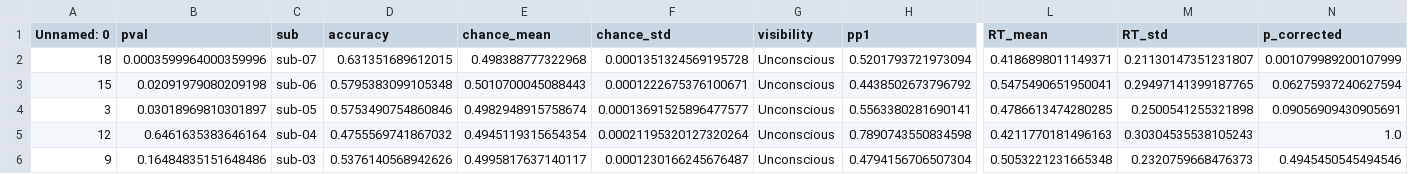
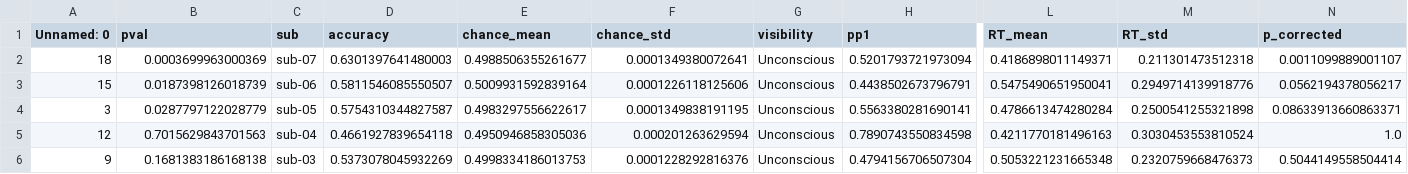
Before and after one commit to nmningmei/unconfeats, a CSV file: stats/behavioral_results.csv, drawn as a sheet; only a part is shown, gaps mark what is left out; the diff covers the shown part only; the diff names each change by its address in the sheet, - before the commit and + after, or states it on an @@ line.

Commit message:
update stats

```diff
--- a/stats/behavioral_results.csv
+++ b/stats/behavioral_results.csv
-B2 (pval): 0.0003599964000359996
+B2 (pval): 0.0003699963000369
-D2 (accuracy): 0.631351689612015
+D2 (accuracy): 0.6301397641480003
-E2 (chance_mean): 0.498388777322968
+E2 (chance_mean): 0.4988506355261677
-F2 (chance_std): 0.0001351324569195728
+F2 (chance_std): 0.0001349380072641
-M2 (RT_std): 0.21130147351231807
+M2 (RT_std): 0.211301473512318
-N2 (p_corrected): 0.001079989200107999
+N2 (p_corrected): 0.0011099889001107
-B3 (pval): 0.02091979080209198
+B3 (pval): 0.0187398126018739
-D3 (accuracy): 0.5795383099105348
+D3 (accuracy): 0.5811546085550507
-E3 (chance_mean): 0.5010700045088443
+E3 (chance_mean): 0.5009931592839164
-F3 (chance_std): 0.0001222675376100671
+F3 (chance_std): 0.0001226118125606
-H3 (pp1): 0.4438502673796792
+H3 (pp1): 0.4438502673796791
-M3 (RT_std): 0.29497141399187765
+M3 (RT_std): 0.2949714139918776
-N3 (p_corrected): 0.06275937240627594
+N3 (p_corrected): 0.0562194378056217
-B4 (pval): 0.03018969810301897
+B4 (pval): 0.0287797122028779
-D4 (accuracy): 0.5753490754860846
+D4 (accuracy): 0.5754310344827587
-E4 (chance_mean): 0.4982948915758674
+E4 (chance_mean): 0.4983297556622617
-F4 (chance_std): 0.00013691525896477577
+F4 (chance_std): 0.0001349838191195
-L4 (RT_mean): 0.4786613474280285
+L4 (RT_mean): 0.4786613474280284
-N4 (p_corrected): 0.09056909430905691
+N4 (p_corrected): 0.08633913660863371
-B5 (pval): 0.6461635383646164
+B5 (pval): 0.7015629843701563
-D5 (accuracy): 0.4755569741867032
+D5 (accuracy): 0.4661927839654118
-E5 (chance_mean): 0.4945119315654354
+E5 (chance_mean): 0.4950946858305036
-F5 (chance_std): 0.00021195320127320264
+F5 (chance_std): 0.000201263629594
-M5 (RT_std): 0.30304535538105243
+M5 (RT_std): 0.3030453553810524
-B6 (pval): 0.16484835151648486
+B6 (pval): 0.1681383186168138
-D6 (accuracy): 0.5376140568942626
+D6 (accuracy): 0.5373078045932269
-E6 (chance_mean): 0.4995817637140117
+E6 (chance_mean): 0.4998334186013753
-F6 (chance_std): 0.0001230166245676487
+F6 (chance_std): 0.0001228292816376
-N6 (p_corrected): 0.4945450545494546
+N6 (p_corrected): 0.5044149558504414
```
Also changed, not shown: 100 edited cells elsewhere in this file, stats/CNN_chance_decode_proportion.csv, stats/behavioral accuracy as a function of visibility.csv, 5 other files.
